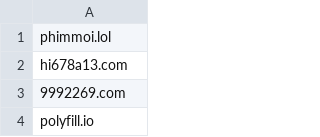
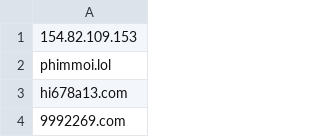
Before and after one commit to FlashStartDNS/dian, a CSV file: A-BLOCK.csv, drawn as a sheet; only a part is shown; the shorter side is filled out with more unchanged rows; the diff names each change by its address in the sheet, - before the commit and + after, or states it on an @@ line.

Commit message:
154.82.109.153
98

```diff
--- a/A-BLOCK.csv
+++ b/A-BLOCK.csv
+row 1: 154.82.109.153
```
